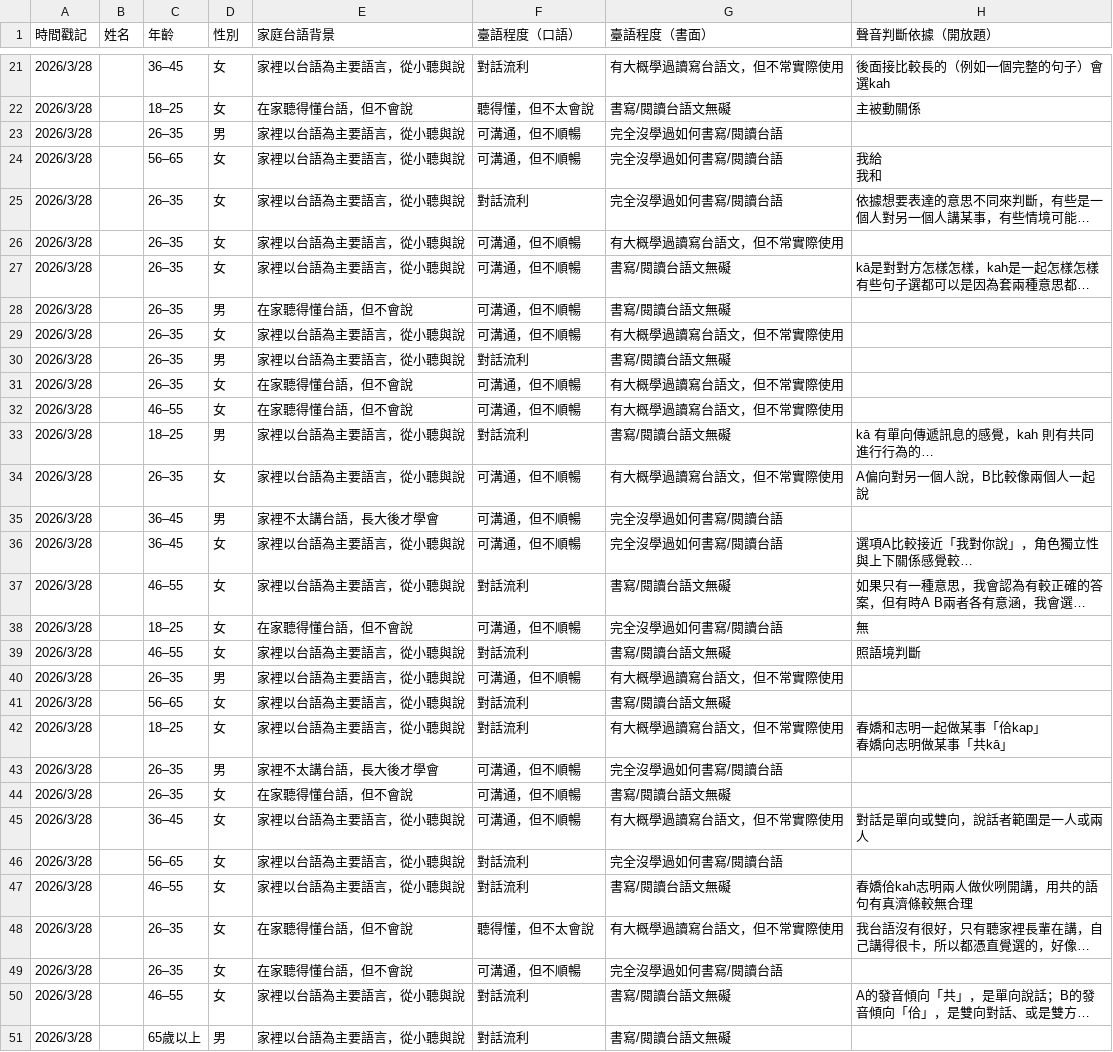
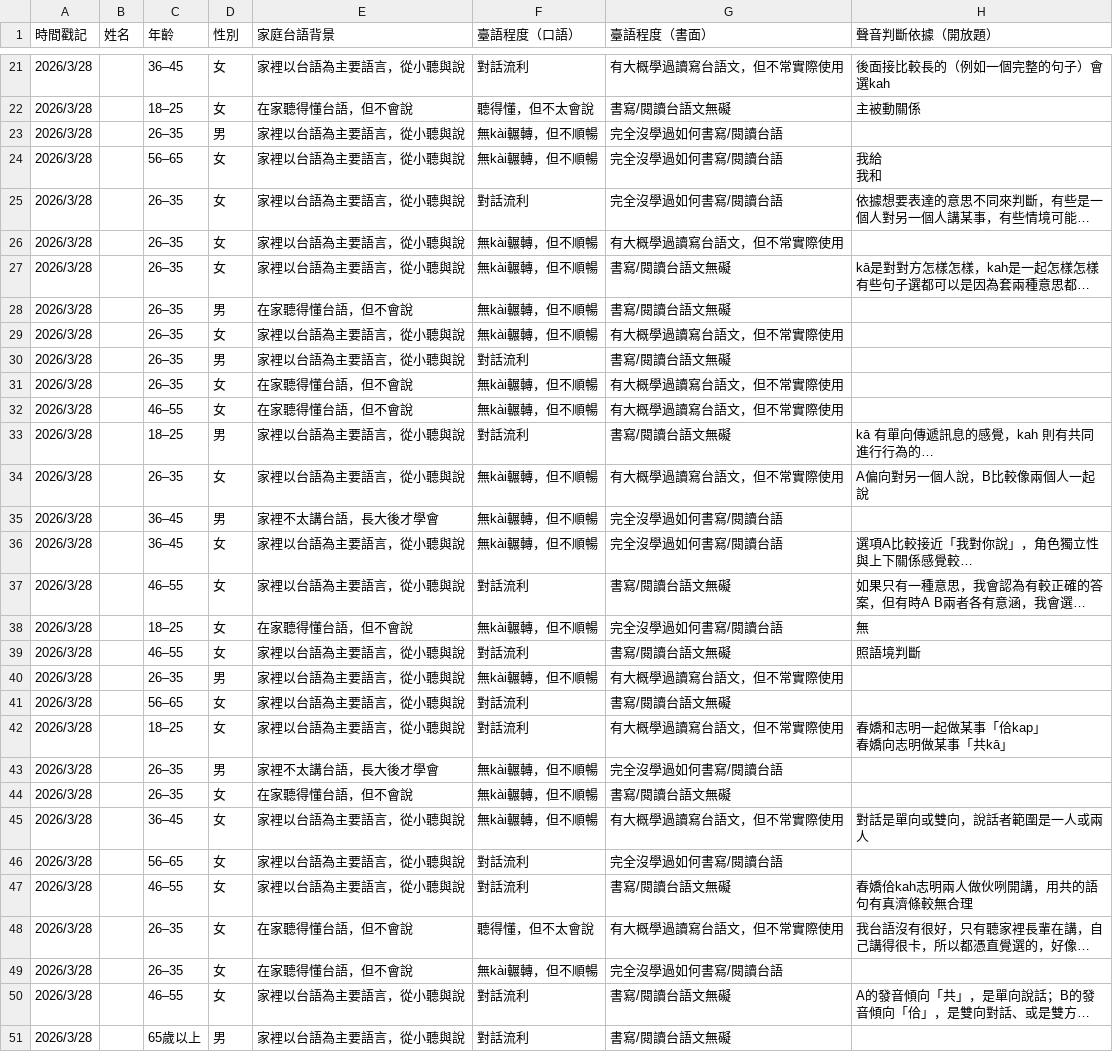
Before and after one commit to ge-choan/KA7andKAH, a CSV file: 語言實驗概論 project1 問卷系統（回應） - 回應_依題目ID.csv, drawn as a sheet; only a part is shown, gaps mark what is left out; long unchanged cells end in …; the diff covers the shown part only; the diff names each change by its address in the sheet, - before the commit and + after, or states it on an @@ line.

```diff
--- a/語言實驗概論 project1 問卷系統（回應） - 回應_依題目ID.csv
+++ b/語言實驗概論 project1 問卷系統（回應） - 回應_依題目ID.csv
-F23:F24 (臺語程度（口語）): 可溝通，但不順暢
+F23:F24 (臺語程度（口語）): 無kài輾轉，但不順暢
-F26:F29 (臺語程度（口語）): 可溝通，但不順暢
+F26:F29 (臺語程度（口語）): 無kài輾轉，但不順暢
-F31:F32 (臺語程度（口語）): 可溝通，但不順暢
+F31:F32 (臺語程度（口語）): 無kài輾轉，但不順暢
-F34:F36 (臺語程度（口語）): 可溝通，但不順暢
+F34:F36 (臺語程度（口語）): 無kài輾轉，但不順暢
-F38 (臺語程度（口語）): 可溝通，但不順暢
+F38 (臺語程度（口語）): 無kài輾轉，但不順暢
-F40 (臺語程度（口語）): 可溝通，但不順暢
+F40 (臺語程度（口語）): 無kài輾轉，但不順暢
-F43:F45 (臺語程度（口語）): 可溝通，但不順暢
+F43:F45 (臺語程度（口語）): 無kài輾轉，但不順暢
-F49 (臺語程度（口語）): 可溝通，但不順暢
+F49 (臺語程度（口語）): 無kài輾轉，但不順暢
```
Also changed, not shown: 102 edited cells elsewhere in this file, 3 other files.
